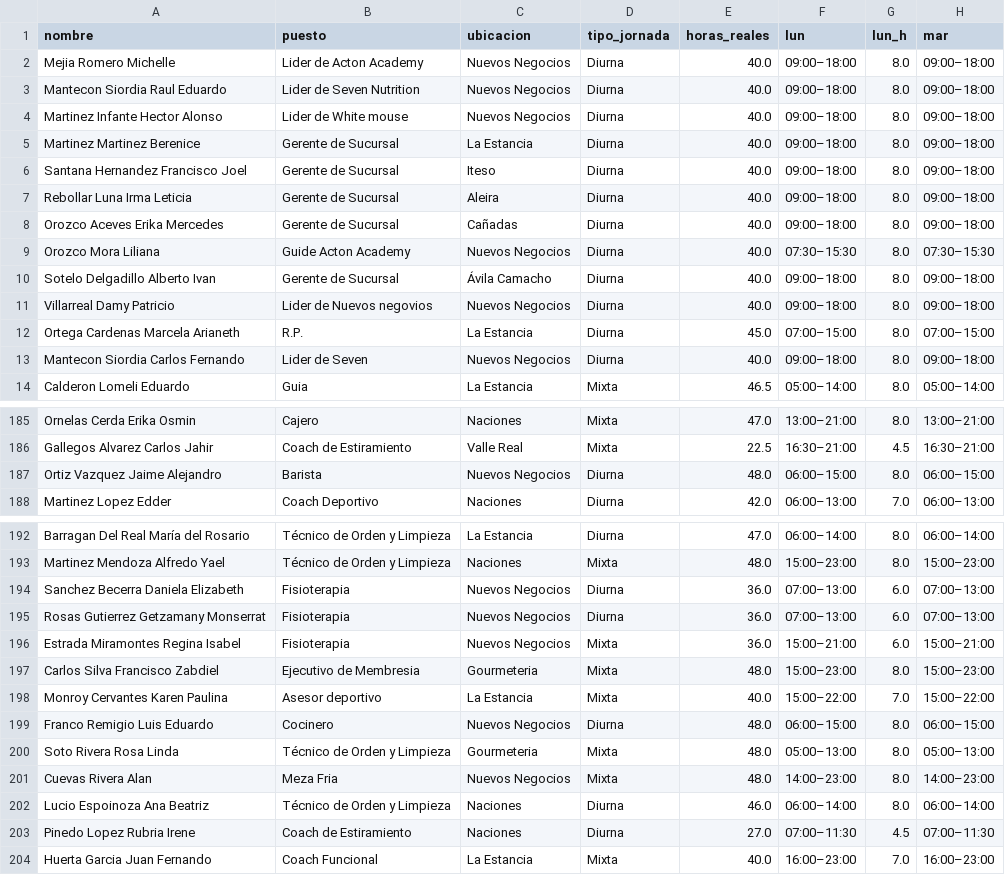
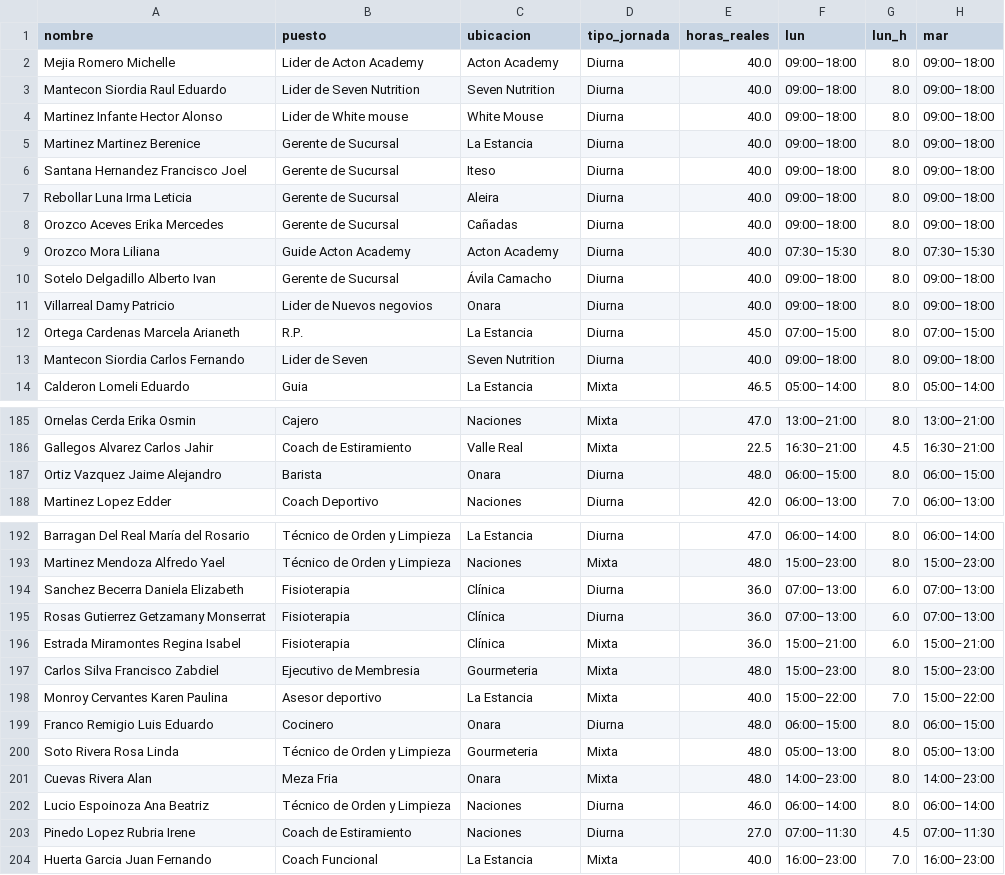
Before and after one commit to universidadgeb-creator/jornadas-46hrs, a CSV file: datos/horarios_por_rol.csv, drawn as a sheet; only a part is shown, gaps mark what is left out; the diff covers the shown part only; the diff names each change by its address in the sheet, - before the commit and + after, or states it on an @@ line.

```diff
--- a/datos/horarios_por_rol.csv
+++ b/datos/horarios_por_rol.csv
-C2 (ubicacion): Nuevos Negocios
+C2 (ubicacion): Acton Academy
-C3 (ubicacion): Nuevos Negocios
+C3 (ubicacion): Seven Nutrition
-C4 (ubicacion): Nuevos Negocios
+C4 (ubicacion): White Mouse
-C9 (ubicacion): Nuevos Negocios
+C9 (ubicacion): Acton Academy
-C11 (ubicacion): Nuevos Negocios
+C11 (ubicacion): Onara
-C13 (ubicacion): Nuevos Negocios
+C13 (ubicacion): Seven Nutrition
-C187 (ubicacion): Nuevos Negocios
+C187 (ubicacion): Onara
-C194:C196 (ubicacion): Nuevos Negocios
+C194:C196 (ubicacion): Clínica
-C199 (ubicacion): Nuevos Negocios
+C199 (ubicacion): Onara
-C201 (ubicacion): Nuevos Negocios
+C201 (ubicacion): Onara
```
Also changed, not shown: 10 edited cells elsewhere in this file, datos/plantilla_jornadas.csv, 4 other files.
